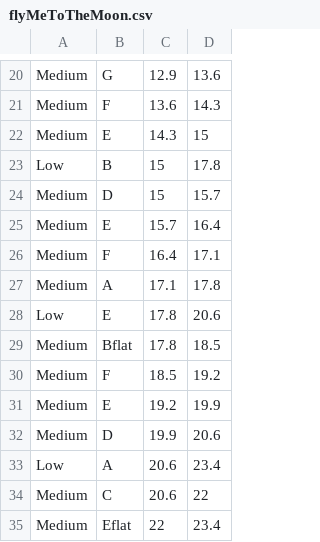
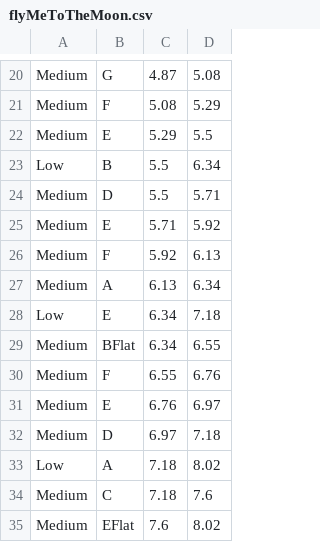
Before and after one commit to Jerryaa98/PianoLearner, a CSV file: Assets/Resources/Songs/flyMeToTheMoon.csv, drawn as a sheet; only a part is shown, gaps mark what is left out; the diff covers the shown part only; the diff names each change by its address in the sheet, - before the commit and + after, or states it on an @@ line.

```diff
--- a/Assets/Resources/Songs/flyMeToTheMoon.csv
+++ b/Assets/Resources/Songs/flyMeToTheMoon.csv
-C20: 12.9
+C20: 4.87
-D20: 13.6
+D20: 5.08
-C21: 13.6
+C21: 5.08
-D21: 14.3
+D21: 5.29
-C22: 14.3
+C22: 5.29
-D22: 15
+D22: 5.5
-C23:C24: 15
+C23:C24: 5.5
-D23: 17.8
+D23: 6.34
-D24: 15.7
+D24: 5.71
-C25: 15.7
+C25: 5.71
-D25: 16.4
+D25: 5.92
-C26: 16.4
+C26: 5.92
-D26: 17.1
+D26: 6.13
-C27: 17.1
+C27: 6.13
-D27: 17.8
+D27: 6.34
-C28:C29: 17.8
+C28:C29: 6.34
-D28: 20.6
+D28: 7.18
-B29: Bflat
+B29: BFlat
-D29: 18.5
+D29: 6.55
-C30: 18.5
+C30: 6.55
-D30: 19.2
+D30: 6.76
-C31: 19.2
+C31: 6.76
-D31: 19.9
+D31: 6.97
-C32: 19.9
+C32: 6.97
-D32: 20.6
+D32: 7.18
-C33:C34: 20.6
+C33:C34: 7.18
-D33: 23.4
+D33: 8.02
-D34: 22
+D34: 7.6
-B35: Eflat
+B35: EFlat
-C35: 22
+C35: 7.6
-D35: 23.4
+D35: 8.02
```
Also changed, not shown: 84 edited cells elsewhere in this file, Assets/Resources/Songs/1564Progression.csv, Assets/Resources/Songs/1625Progression.csv, 26 other files.
